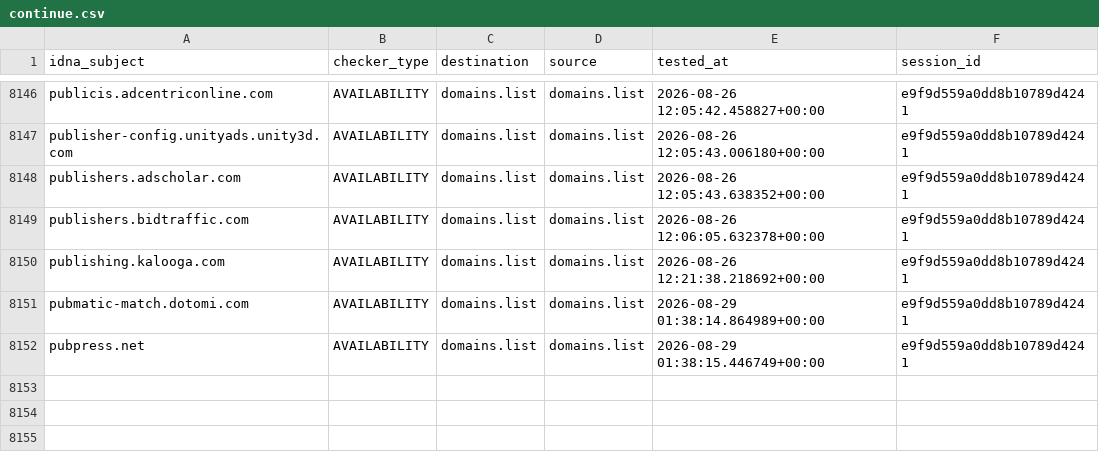
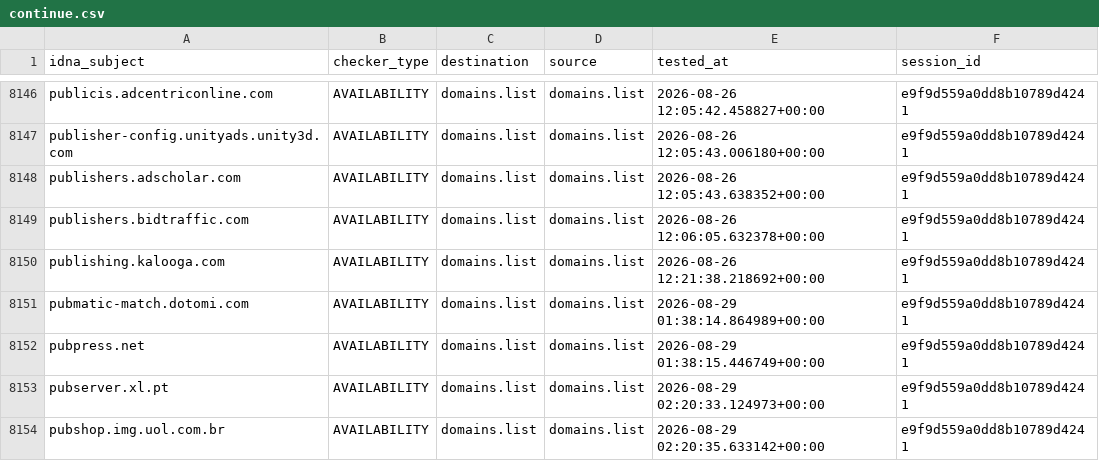
Before and after one commit to Ultimate-Hosts-Blacklist/someonewhocares.org, a CSV file: output/domains.list/continue.csv, drawn as a sheet; only a part is shown, gaps mark what is left out.

```diff
--- a/output/domains.list/continue.csv
+++ b/output/domains.list/continue.csv
@@ -8152 +8152,3 @@ pubmatic-match.dotomi.com,AVAILABILITY,domains.list,domains.list,2026-08-29 01:3
 pubpress.net,AVAILABILITY,domains.list,domains.list,2026-08-29 01:38:15.446749+00:00,e9f9d559a0dd8b10789d4241
+pubserver.xl.pt,AVAILABILITY,domains.list,domains.list,2026-08-29 02:20:33.124973+00:00,e9f9d559a0dd8b10789d4241
+pubshop.img.uol.com.br,AVAILABILITY,domains.list,domains.list,2026-08-29 02:20:35.633142+00:00,e9f9d559a0dd8b10789d4241
```
Also changed, not shown: 7 other files.
